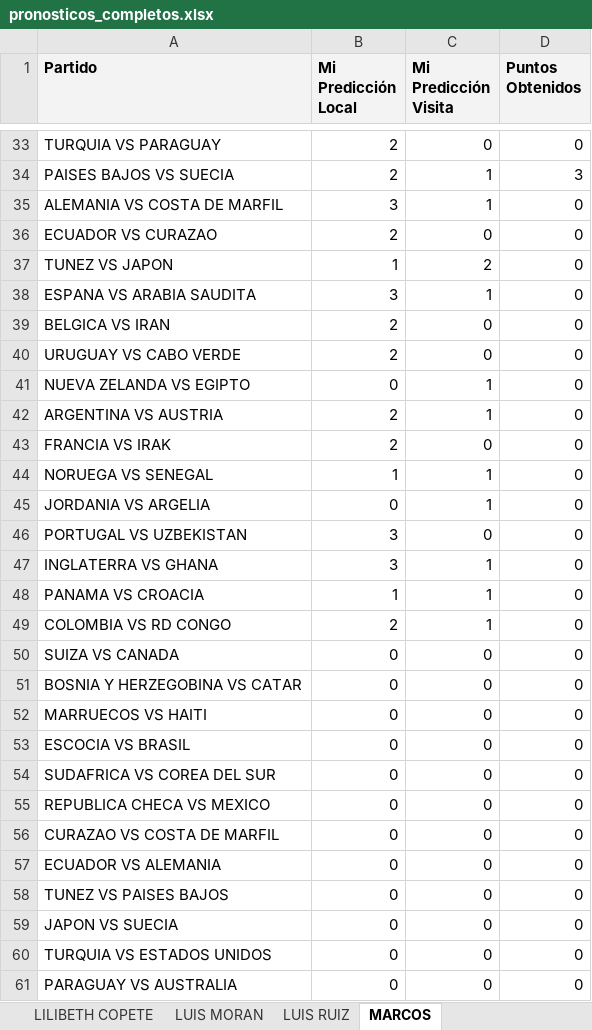
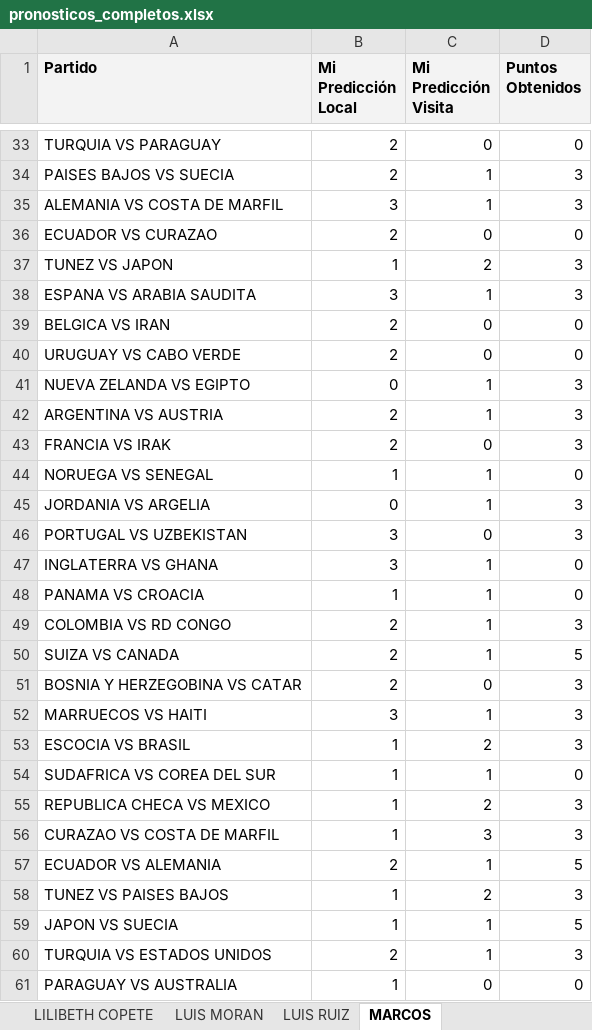
Before and after one commit to HMDDI/QuinielaWeb, an Excel workbook: quiniela-backend/pronosticos_completos.xlsx, sheet MARCOS, drawn as a sheet; only a part is shown, gaps mark what is left out; values as stored, in another font and other column widths than the file's, no borders; the diff covers the shown part only; the diff names each change by its address in the sheet, - before the commit and + after, or states it on an @@ line.

```diff
--- a/quiniela-backend/pronosticos_completos.xlsx (sheet MARCOS)
+++ b/quiniela-backend/pronosticos_completos.xlsx (sheet MARCOS)
-D35 (Puntos Obtenidos): 0
+D35 (Puntos Obtenidos): 3
-D37:D38 (Puntos Obtenidos): 0
+D37:D38 (Puntos Obtenidos): 3
-D41:D43 (Puntos Obtenidos): 0
+D41:D43 (Puntos Obtenidos): 3
-D45:D46 (Puntos Obtenidos): 0
+D45:D46 (Puntos Obtenidos): 3
-D49 (Puntos Obtenidos): 0
+D49 (Puntos Obtenidos): 3
-B50:B51 (Mi Predicción Local): 0
+B50:B51 (Mi Predicción Local): 2
-C50 (Mi Predicción Visita): 0
+C50 (Mi Predicción Visita): 1
-D50 (Puntos Obtenidos): 0
+D50 (Puntos Obtenidos): 5
-D51:D53 (Puntos Obtenidos): 0
+D51:D53 (Puntos Obtenidos): 3
-B52 (Mi Predicción Local): 0
+B52 (Mi Predicción Local): 3
-C52 (Mi Predicción Visita): 0
+C52 (Mi Predicción Visita): 1
-B53:B56 (Mi Predicción Local): 0
+B53:B56 (Mi Predicción Local): 1
-C53 (Mi Predicción Visita): 0
+C53 (Mi Predicción Visita): 2
-C54 (Mi Predicción Visita): 0
+C54 (Mi Predicción Visita): 1
-C55 (Mi Predicción Visita): 0
+C55 (Mi Predicción Visita): 2
-D55:D56 (Puntos Obtenidos): 0
+D55:D56 (Puntos Obtenidos): 3
-C56 (Mi Predicción Visita): 0
+C56 (Mi Predicción Visita): 3
-B57 (Mi Predicción Local): 0
+B57 (Mi Predicción Local): 2
-C57 (Mi Predicción Visita): 0
+C57 (Mi Predicción Visita): 1
-D57 (Puntos Obtenidos): 0
+D57 (Puntos Obtenidos): 5
-B58:B59 (Mi Predicción Local): 0
+B58:B59 (Mi Predicción Local): 1
-C58 (Mi Predicción Visita): 0
+C58 (Mi Predicción Visita): 2
-D58 (Puntos Obtenidos): 0
+D58 (Puntos Obtenidos): 3
-C59:C60 (Mi Predicción Visita): 0
+C59:C60 (Mi Predicción Visita): 1
-D59 (Puntos Obtenidos): 0
+D59 (Puntos Obtenidos): 5
-B60 (Mi Predicción Local): 0
+B60 (Mi Predicción Local): 2
-D60 (Puntos Obtenidos): 0
+D60 (Puntos Obtenidos): 3
-B61 (Mi Predicción Local): 0
+B61 (Mi Predicción Local): 1
```
Also changed, not shown: 10 added rows and 9 edited cells elsewhere in this sheet, sheet DAVID PEREZ, sheet BALOTELI, sheet OLIVER BULK1, sheet HERIBERTO BERNAL, sheet PABLO RODRIGUEZ, sheet DOLANDE, 24 more sheets, other sheet tabs, formulas that keep their value, 5 other files.
